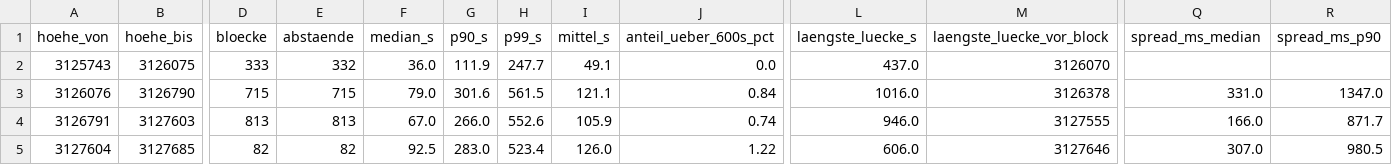
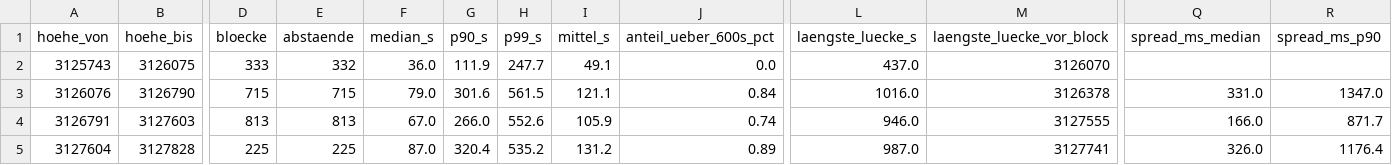
Before and after one commit to neoalphavault-png/kaspa-pulse, a CSV file: data/monero-stressnet/auswertung/tage.csv, drawn as a sheet; only a part is shown, gaps mark what is left out; the diff covers the shown part only; the diff names each change by its address in the sheet, - before the commit and + after, or states it on an @@ line.

Commit message:
monero stressnet: lauf 2026-11-09-0249 und auswertung [bot]

```diff
--- a/data/monero-stressnet/auswertung/tage.csv
+++ b/data/monero-stressnet/auswertung/tage.csv
-B5 (hoehe_bis): 3127685
+B5 (hoehe_bis): 3127828
-D5 (bloecke): 82
+D5 (bloecke): 225
-E5 (abstaende): 82
+E5 (abstaende): 225
-F5 (median_s): 92.5
+F5 (median_s): 87.0
-G5 (p90_s): 283.0
+G5 (p90_s): 320.4
-H5 (p99_s): 523.4
+H5 (p99_s): 535.2
-I5 (mittel_s): 126.0
+I5 (mittel_s): 131.2
-J5 (anteil_ueber_600s_pct): 1.22
+J5 (anteil_ueber_600s_pct): 0.89
-L5 (laengste_luecke_s): 606.0
+L5 (laengste_luecke_s): 987.0
-M5 (laengste_luecke_vor_block): 3127646
+M5 (laengste_luecke_vor_block): 3127741
-Q5 (spread_ms_median): 307.0
+Q5 (spread_ms_median): 326.0
-R5 (spread_ms_p90): 980.5
+R5 (spread_ms_p90): 1176.4
```
Also changed, not shown: 2 edited cells elsewhere in this file, 6 other files.
